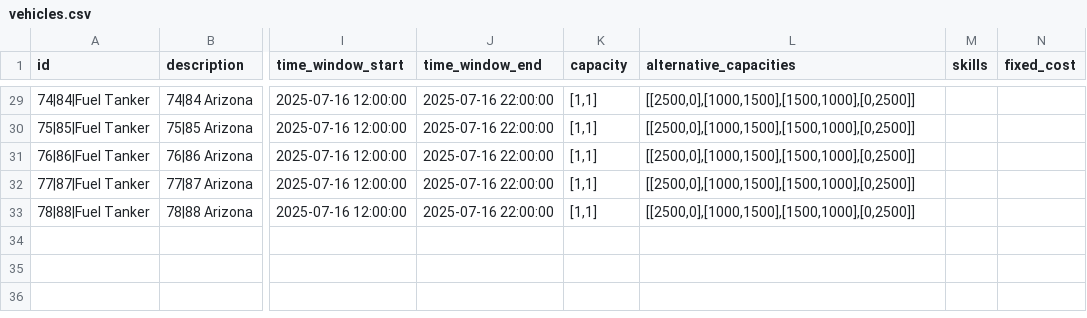
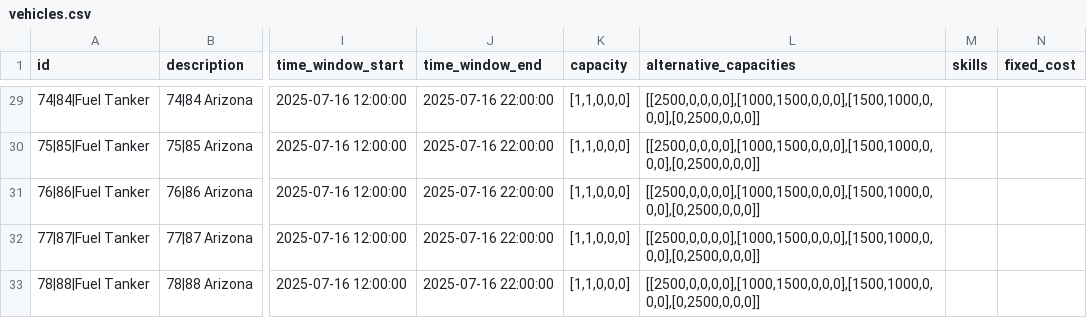
Before and after one commit to mbsoft/route-planner-white-label, a CSV file: vehicles.csv, drawn as a sheet; only a part is shown, gaps mark what is left out; the diff covers the shown part only; the diff names each change by its address in the sheet, - before the commit and + after, or states it on an @@ line.

Commit message:
Update vehicles.csv to ensure all capacity arrays have exactly 5 values
- Modified all capacity arrays from [1,1] to [1,1,0,0,0] (5 values)
- Updated all alternative capacity arrays to have 5 values in each sub-array
- Added zeros to fill remaining positions in arrays where needed
- Ensures consistent array format for all 32 vehicles in the dataset
- Verified all vehicles now have properly formatted capacity data

```diff
--- a/vehicles.csv
+++ b/vehicles.csv
-K29:K33 (capacity): [1,1]
+K29:K33 (capacity): [1,1,0,0,0]
-L29:L33 (alternative_capacities): [[2500,0],[1000,1500],[1500,1000],[0,2500]]
+L29:L33 (alternative_capacities): [[2500,0,0,0,0],[1000,1500,0,0,0],[1500,1000,0,0,0],[0,2500,0,0,0]]
```
Also changed, not shown: 54 edited cells elsewhere in this file.
